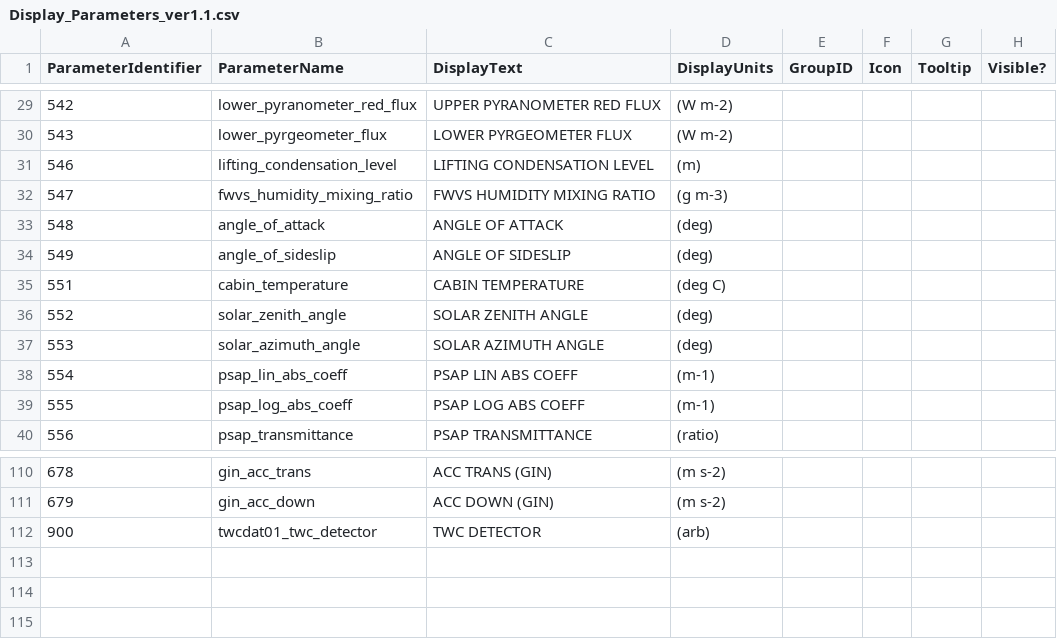
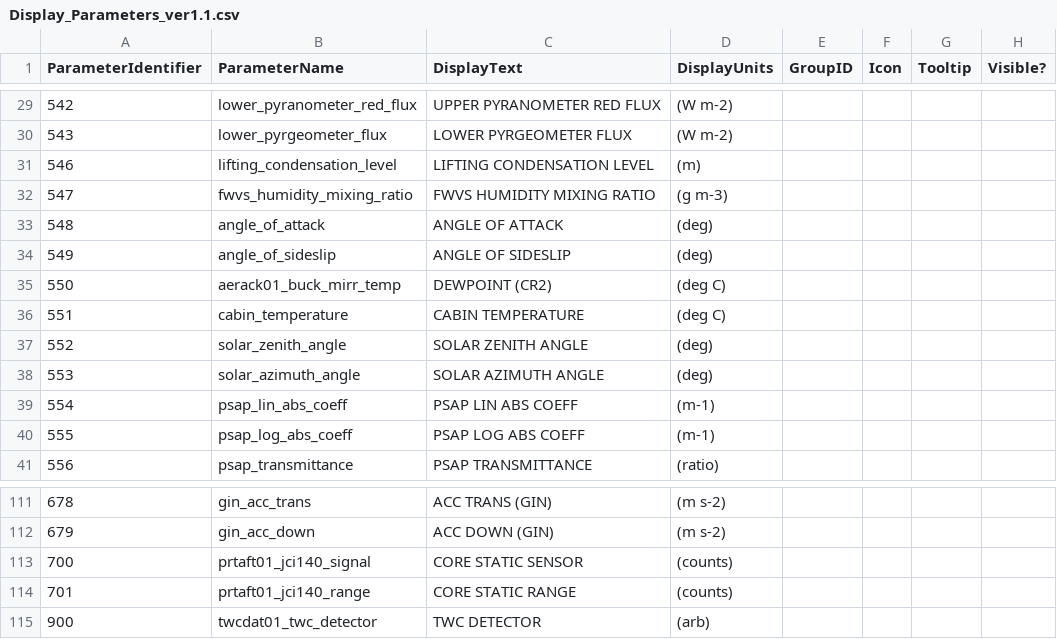
Before and after one commit to ncasuk/decades-rt, a CSV file: config/Display_Parameters_ver1.1.csv, drawn as a sheet; only a part is shown, gaps mark what is left out.

Commit message:
Updated by AW and CC

```diff
--- a/config/Display_Parameters_ver1.1.csv
+++ b/config/Display_Parameters_ver1.1.csv
@@ -34,2 +34,3 @@ ParameterIdentifier,ParameterName,DisplayText,DisplayUnits,GroupID,Icon,Tooltip,
 549,angle_of_sideslip,ANGLE OF SIDESLIP,(deg)
+550,aerack01_buck_mirr_temp,DEWPOINT (CR2),(deg C)
 551,cabin_temperature,CABIN TEMPERATURE,(deg C)
@@ -111,2 +112,4 @@ ParameterIdentifier,ParameterName,DisplayText,DisplayUnits,GroupID,Icon,Tooltip,
 679,gin_acc_down,ACC DOWN (GIN),(m s-2)
+700,prtaft01_jci140_signal,CORE STATIC SENSOR,(counts)
+701,prtaft01_jci140_range,CORE STATIC RANGE,(counts)
 900,twcdat01_twc_detector,TWC DETECTOR,(arb)
```
